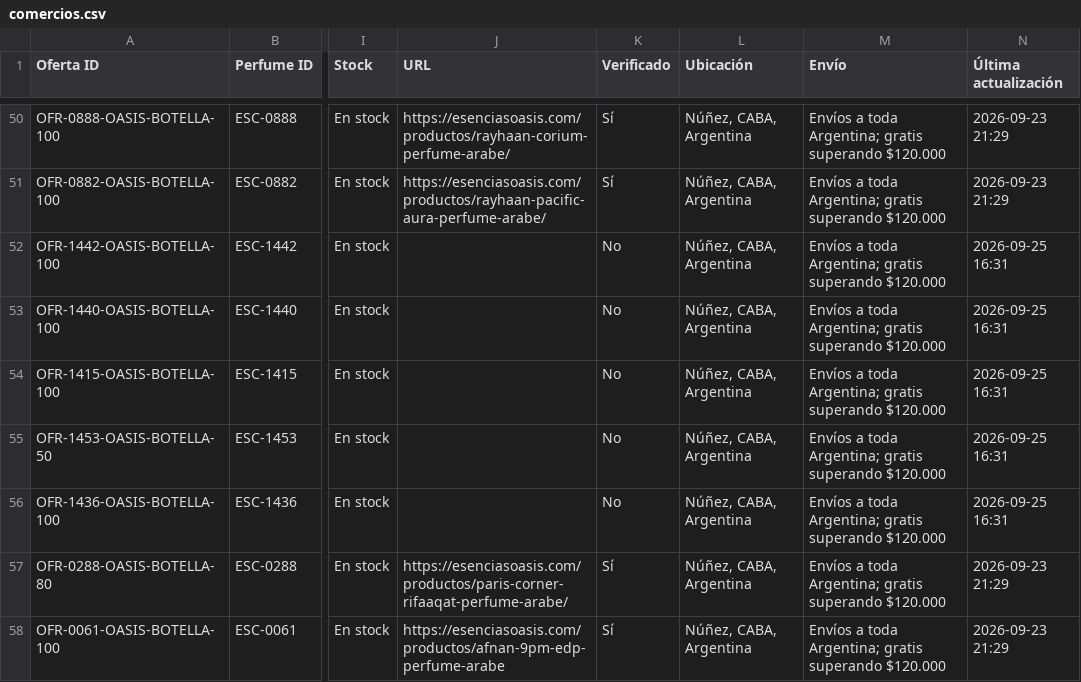
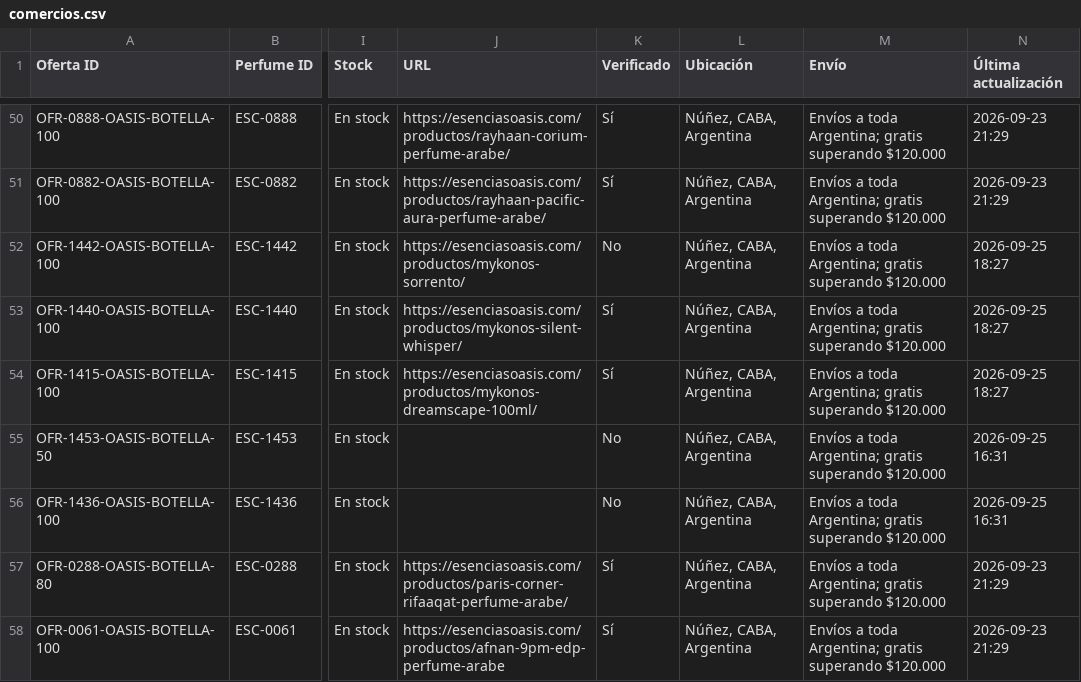
Before and after one commit to AlanDlin/UniHub, a CSV file: public-data/esencer/comercios.csv, drawn as a sheet; only a part is shown, gaps mark what is left out; the diff names each change by its address in the sheet, - before the commit and + after, or states it on an @@ line.

Commit message:
Update Esencer commerce offers

```diff
--- a/public-data/esencer/comercios.csv
+++ b/public-data/esencer/comercios.csv
-J52 (URL): (empty)
+J52 (URL): https://esenciasoasis.com/productos/mykonos-sorrento/
-N52:N54 (Última actualización): 2026-09-25 16:31
+N52:N54 (Última actualización): 2026-09-25 18:27
-J53 (URL): (empty)
+J53 (URL): https://esenciasoasis.com/productos/mykonos-silent-whisper/
-K53:K54 (Verificado): No
+K53:K54 (Verificado): Sí
-J54 (URL): (empty)
+J54 (URL): https://esenciasoasis.com/productos/mykonos-dreamscape-100ml/
```
